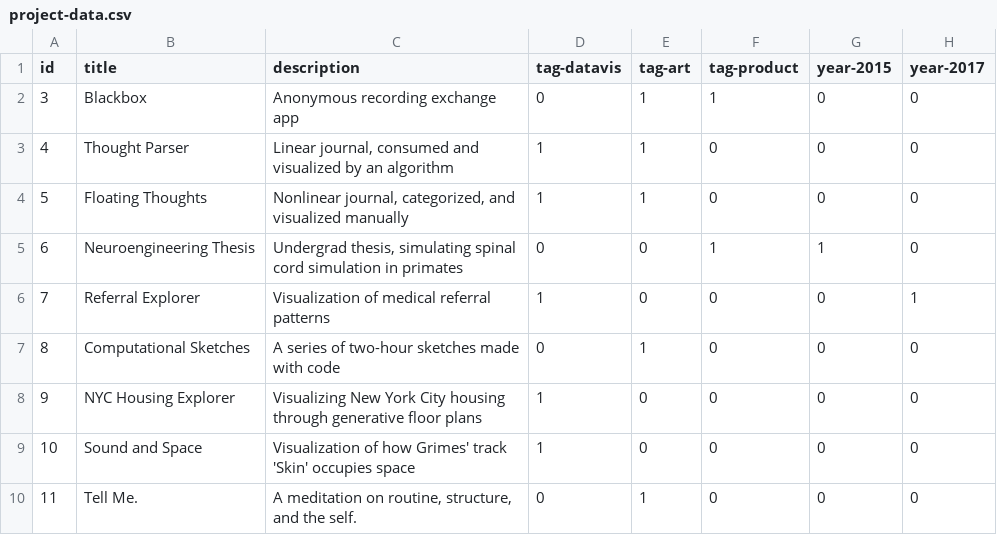
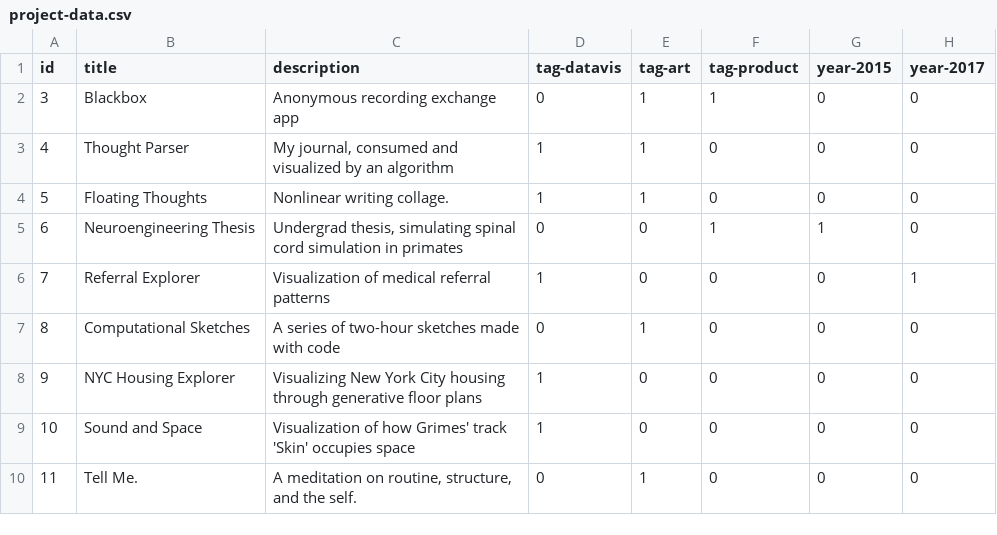
Before and after one commit to omar-nema/portfolio, a CSV file: home-assets/data/project-data.csv, drawn as a sheet; only a part is shown; the diff names each change by its address in the sheet, - before the commit and + after, or states it on an @@ line.

Commit message:
new desc

```diff
--- a/home-assets/data/project-data.csv
+++ b/home-assets/data/project-data.csv
-C3 (description): Linear journal, consumed…
+C3 (description): My journal, consumed…
-C4 (description): Nonlinear journal, categorized, and visualized manually
+C4 (description): Nonlinear writing collage.
```
